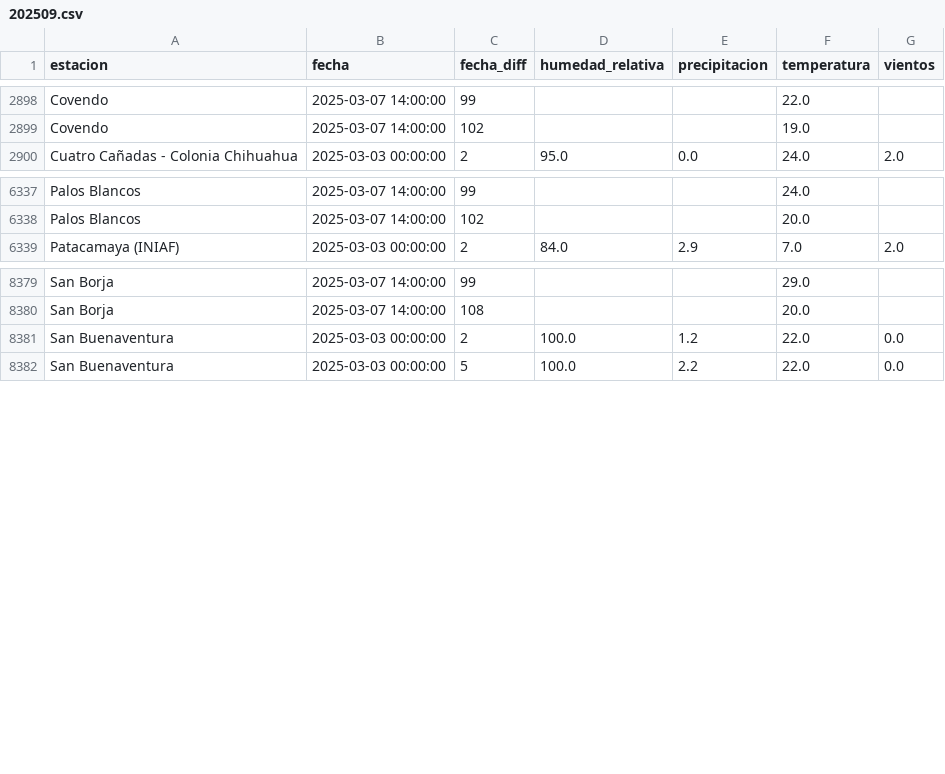
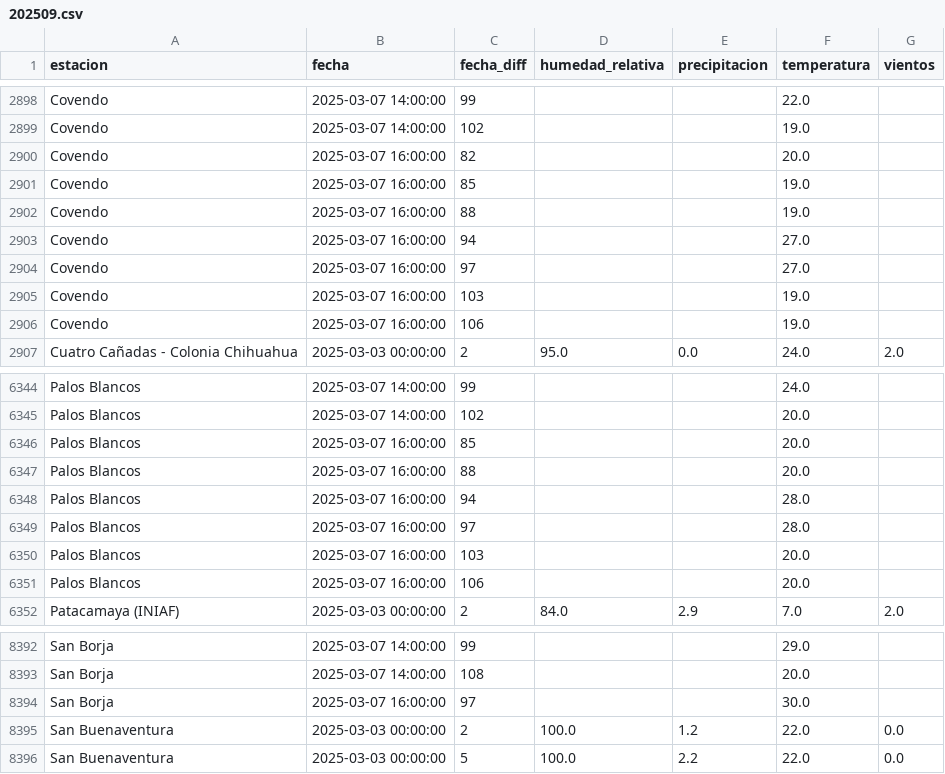
Before and after one commit to sociedatos/bo-meteorologia, a CSV file: data_forecast/2025/202509.csv, drawn as a sheet; only a part is shown, gaps mark what is left out.

Commit message:
[ci] actualización forecasts senamhi

```diff
--- a/data_forecast/2025/202509.csv
+++ b/data_forecast/2025/202509.csv
@@ -2899,2 +2899,9 @@ Covendo,2025-03-07 14:00:00,99,,,22.0,
 Covendo,2025-03-07 14:00:00,102,,,19.0,
+Covendo,2025-03-07 16:00:00,82,,,20.0,
+Covendo,2025-03-07 16:00:00,85,,,19.0,
+Covendo,2025-03-07 16:00:00,88,,,19.0,
+Covendo,2025-03-07 16:00:00,94,,,27.0,
+Covendo,2025-03-07 16:00:00,97,,,27.0,
+Covendo,2025-03-07 16:00:00,103,,,19.0,
+Covendo,2025-03-07 16:00:00,106,,,19.0,
 Cuatro Cañadas - Colonia Chihuahua,2025-03-03 00:00:00,2,95.0,0.0,24.0,2.0
@@ -6338,2 +6345,8 @@ Palos Blancos,2025-03-07 14:00:00,99,,,24.0,
 Palos Blancos,2025-03-07 14:00:00,102,,,20.0,
+Palos Blancos,2025-03-07 16:00:00,85,,,20.0,
+Palos Blancos,2025-03-07 16:00:00,88,,,20.0,
+Palos Blancos,2025-03-07 16:00:00,94,,,28.0,
+Palos Blancos,2025-03-07 16:00:00,97,,,28.0,
+Palos Blancos,2025-03-07 16:00:00,103,,,20.0,
+Palos Blancos,2025-03-07 16:00:00,106,,,20.0,
 Patacamaya (INIAF),2025-03-03 00:00:00,2,84.0,2.9,7.0,2.0
@@ -8380,2 +8393,3 @@ San Borja,2025-03-07 14:00:00,99,,,29.0,
 San Borja,2025-03-07 14:00:00,108,,,20.0,
+San Borja,2025-03-07 16:00:00,97,,,30.0,
 San Buenaventura,2025-03-03 00:00:00,2,100.0,1.2,22.0,0.0
```
